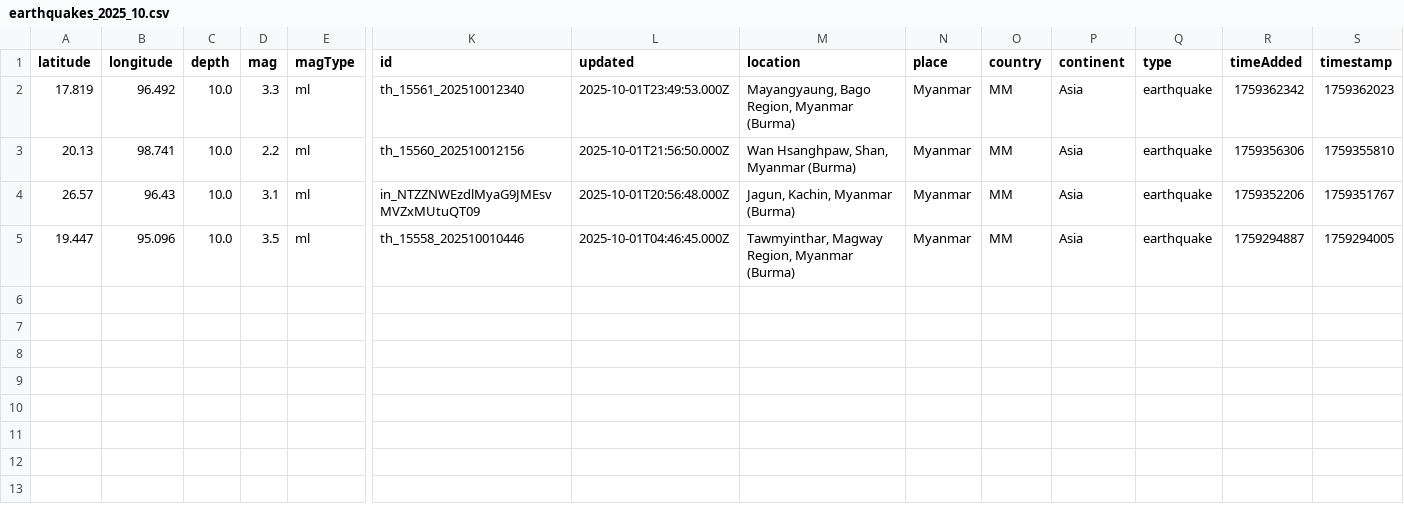
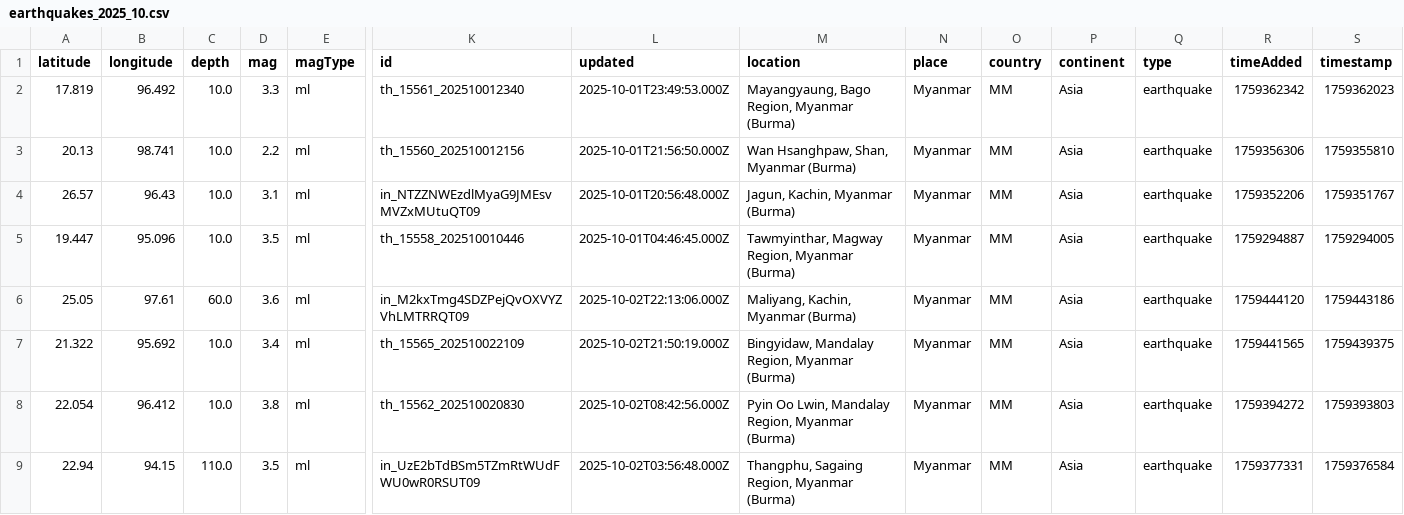
Before and after one commit to akzedevops/mmeqopendata, a CSV file: quake_exports/csv/monthly/earthquakes_2025_10.csv, drawn as a sheet; only a part is shown, gaps mark what is left out; rows hold the shown columns only; the diff names each change by its address in the sheet, - before the commit and + after, or states it on an @@ line.

```diff
--- a/quake_exports/csv/monthly/earthquakes_2025_10.csv
+++ b/quake_exports/csv/monthly/earthquakes_2025_10.csv
+row 6: 25.05 | 97.61 | 60.0 | 3.6 | ml | in_M2kxTmg4SDZPejQvOXVYZVhLMTRRQT09 | 2025-10-02T22:13:06.000Z | Maliyang, Kachin, Myanmar (Burma) | Myanmar | MM | Asia | earthquake | 1759444120 | 1759443186
+row 7: 21.322 | 95.692 | 10.0 | 3.4 | ml | th_15565_202510022109 | 2025-10-02T21:50:19.000Z | Bingyidaw, Mandalay Region, Myanmar (Burma) | Myanmar | MM | Asia | earthquake | 1759441565 | 1759439375
+row 8: 22.054 | 96.412 | 10.0 | 3.8 | ml | th_15562_202510020830 | 2025-10-02T08:42:56.000Z | Pyin Oo Lwin, Mandalay Region, Myanmar (Burma) | Myanmar | MM | Asia | earthquake | 1759394272 | 1759393803
+row 9: 22.94 | 94.15 | 110.0 | 3.5 | ml | in_UzE2bTdBSm5TZmRtWUdFWU0wR0RSUT09 | 2025-10-02T03:56:48.000Z | Thangphu, Sagaing Region, Myanmar (Burma) | Myanmar | MM | Asia | earthquake | 1759377331 | 1759376584
```
Also changed, not shown: quake_exports/csv/yearly/earthquakes_2025.csv, 5 other files.
